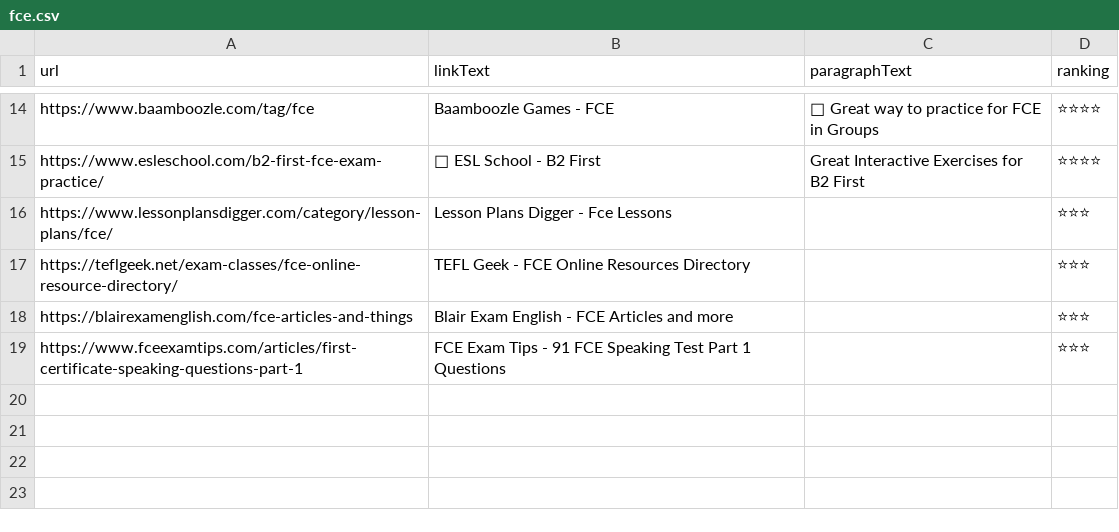
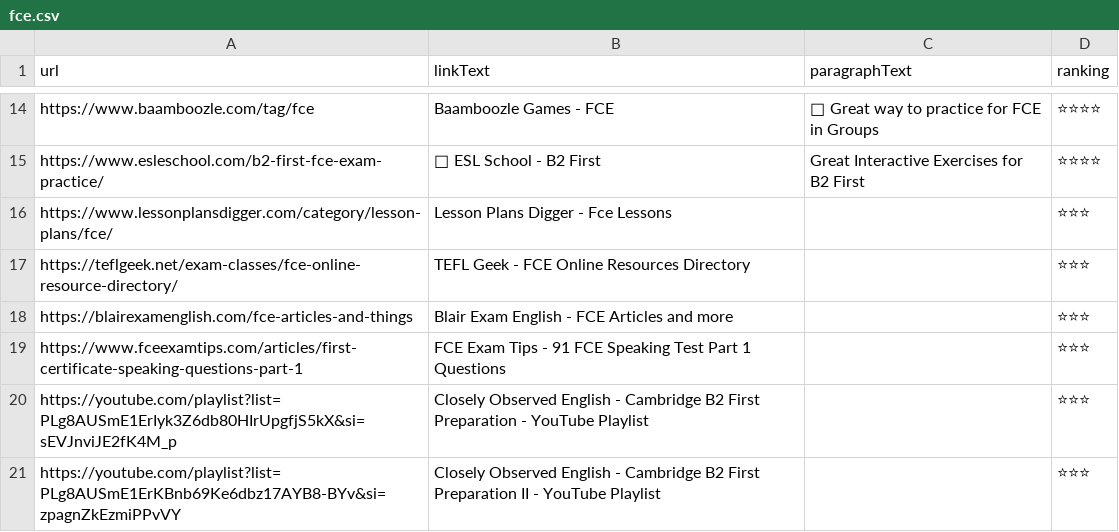
Before and after one commit to GeroZayas/Best-English-Resources, a CSV file: data/fce.csv, drawn as a sheet; only a part is shown, gaps mark what is left out.

```diff
--- a/data/fce.csv
+++ b/data/fce.csv
@@ -19 +19,3 @@ https://blairexamenglish.com/fce-articles-and-things,Blair Exam English - FCE Ar
 https://www.fceexamtips.com/articles/first-certificate-speaking-questions-part-1,FCE Exam Tips - 91 FCE Speaking Test Part 1 Questions,,⭐⭐⭐
+https://youtube.com/playlist?list=PLg8AUSmE1ErIyk3Z6db80HIrUpgfjS5kX&si=sEVJnviJE2fK4M_p,Closely Observed English - Cambridge B2 First Preparation - YouTube Playlist,,⭐⭐⭐
+https://youtube.com/playlist?list=PLg8AUSmE1ErKBnb69Ke6dbz17AYB8-BYv&si=zpagnZkEzmiPPvVY,Closely Observed English - Cambridge B2 First Preparation II - YouTube Playlist,,⭐⭐⭐
```
Also changed, not shown: data/cae.csv, data/phrasal_verbs.csv, 8 other files.
